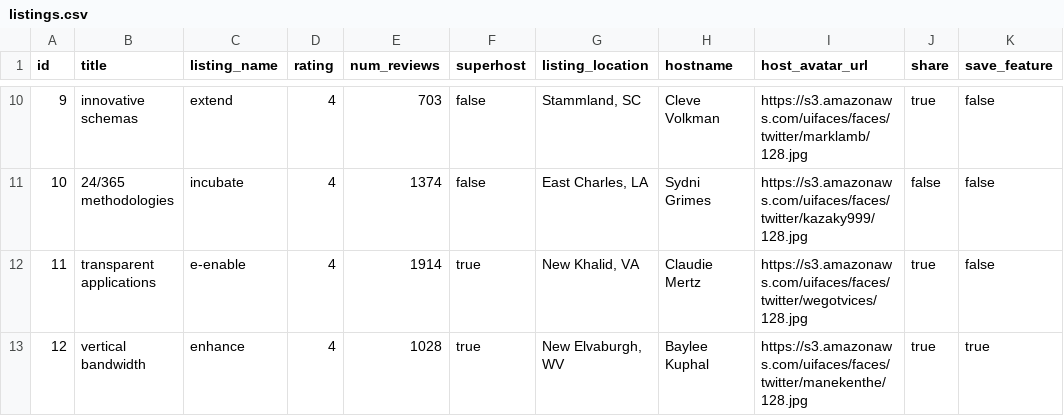
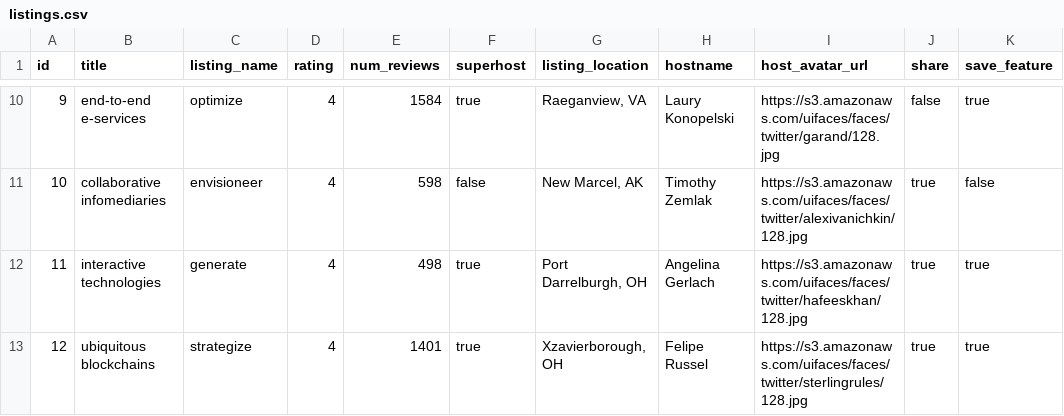
Before and after one commit to Jellyfish-130/gallery-service, a CSV file: seed/postgres/sample_csv/listings.csv, drawn as a sheet; only a part is shown, gaps mark what is left out; the diff covers the shown part only.

```diff
--- a/seed/postgres/sample_csv/listings.csv
+++ b/seed/postgres/sample_csv/listings.csv
@@ -10,4 +10,4 @@ id,title,listing_name,rating,num_reviews,superhost,listing_location,hostname,hos
-9,innovative schemas,extend,4,703,false,"Stammland, SC",Cleve Volkman,https://s3.amazonaws.com/uifaces/faces/twitter/marklamb/128.jpg,true,false
-10,24/365 methodologies,incubate,4,1374,false,"East Charles, LA",Sydni Grimes,https://s3.amazonaws.com/uifaces/faces/twitter/kazaky999/128.jpg,false,false
-11,transparent applications,e-enable,4,1914,true,"New Khalid, VA",Claudie Mertz,https://s3.amazonaws.com/uifaces/faces/twitter/wegotvices/128.jpg,true,false
-12,vertical bandwidth,enhance,4,1028,true,"New Elvaburgh, WV",Baylee Kuphal,https://s3.amazonaws.com/uifaces/faces/twitter/manekenthe/128.jpg,true,true
+9,end-to-end e-services,optimize,4,1584,true,"Raeganview, VA",Laury Konopelski,https://s3.amazonaws.com/uifaces/faces/twitter/garand/128.jpg,false,true
+10,collaborative infomediaries,envisioneer,4,598,false,"New Marcel, AK",Timothy Zemlak,https://s3.amazonaws.com/uifaces/faces/twitter/alexivanichkin/128.jpg,true,false
+11,interactive technologies,generate,4,498,true,"Port Darrelburgh, OH",Angelina Gerlach,https://s3.amazonaws.com/uifaces/faces/twitter/hafeeskhan/128.jpg,true,true
+12,ubiquitous blockchains,strategize,4,1401,true,"Xzavierborough, OH",Felipe Russel,https://s3.amazonaws.com/uifaces/faces/twitter/sterlingrules/128.jpg,true,true
```
Also changed, not shown: 163 edited cells elsewhere in this file, seed/postgres/sample_csv/feature_photos.csv, seed/postgres/sample_csv/rooms.csv, 6 other files.
